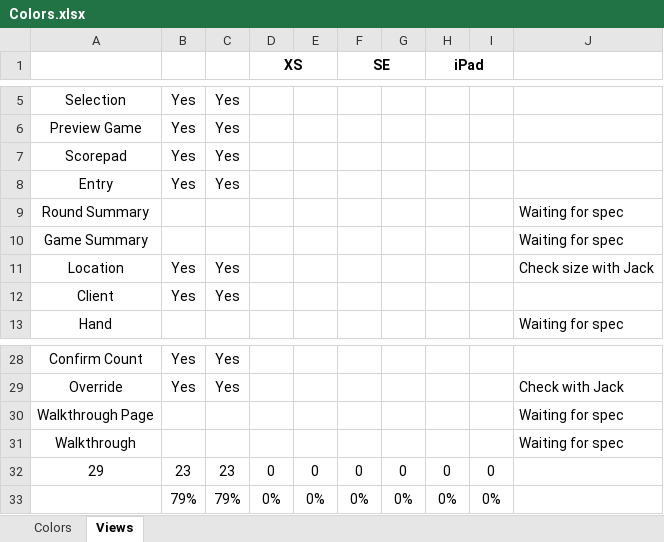
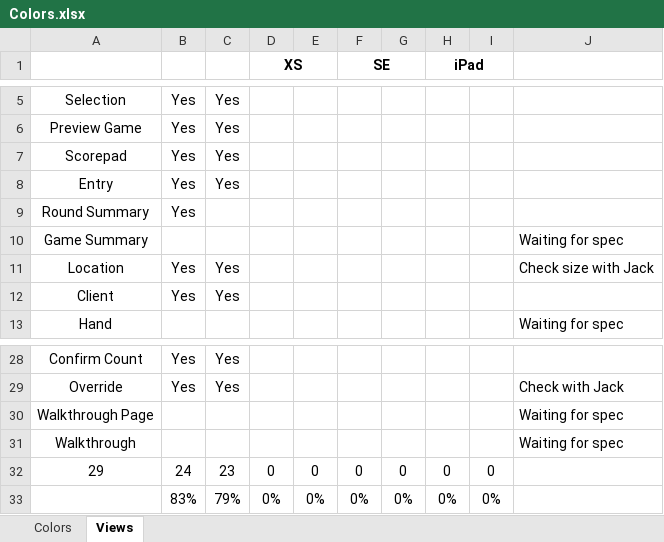
Before and after one commit to marcshearer/Contract-Whist-Scorecard, an Excel workbook: Contract Whist Scorecard/Colors.xlsx, sheet Views, drawn as a sheet; only a part is shown, gaps mark what is left out; values as stored, in another font and other column widths than the file's, no borders; conditional formats not drawn; the diff names each change by its address in the sheet, - before the commit and + after, or states it on an @@ line.

```diff
--- a/Contract Whist Scorecard/Colors.xlsx (sheet Views)
+++ b/Contract Whist Scorecard/Colors.xlsx (sheet Views)
-B9: (empty)
+B9: Yes
-J9: Waiting for spec
+J9: (empty)
-B32: 23
+B32: 24
-B33: 79%
+B33: 83%
```
Also changed, not shown: 44 other files.
